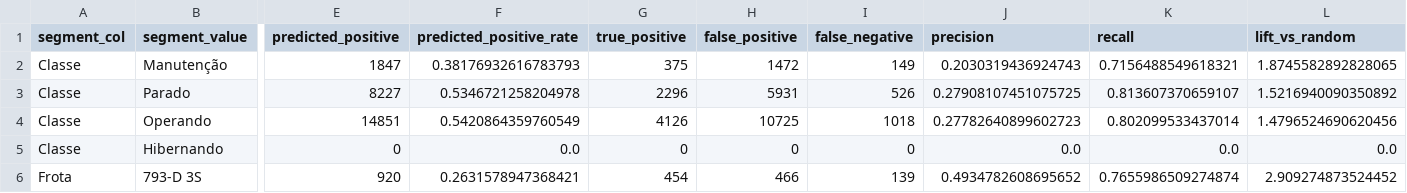
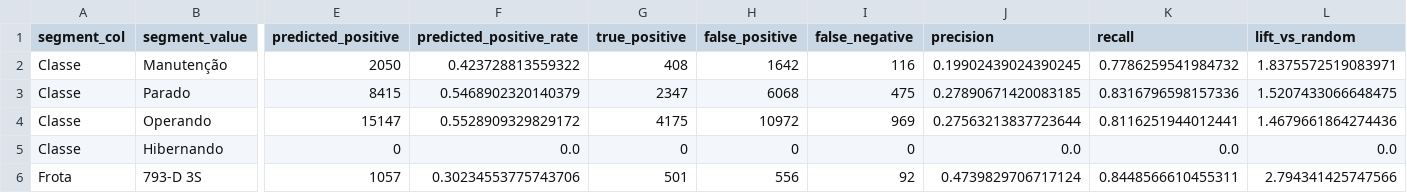
Before and after one commit to LuccaRomagnolli/Projeto-Vale, a CSV file: reports/segment_threshold_metrics.csv, drawn as a sheet; only a part is shown, gaps mark what is left out; the diff covers the shown part only; the diff names each change by its address in the sheet, - before the commit and + after, or states it on an @@ line.

```diff
--- a/reports/segment_threshold_metrics.csv
+++ b/reports/segment_threshold_metrics.csv
-E2 (predicted_positive): 1847
+E2 (predicted_positive): 2050
-F2 (predicted_positive_rate): 0.38176932616783793
+F2 (predicted_positive_rate): 0.423728813559322
-G2 (true_positive): 375
+G2 (true_positive): 408
-H2 (false_positive): 1472
+H2 (false_positive): 1642
-I2 (false_negative): 149
+I2 (false_negative): 116
-J2 (precision): 0.2030319436924743
+J2 (precision): 0.19902439024390245
-K2 (recall): 0.7156488549618321
+K2 (recall): 0.7786259541984732
-L2 (lift_vs_random): 1.8745582892828065
+L2 (lift_vs_random): 1.8375572519083971
-E3 (predicted_positive): 8227
+E3 (predicted_positive): 8415
-F3 (predicted_positive_rate): 0.5346721258204978
+F3 (predicted_positive_rate): 0.5468902320140379
-G3 (true_positive): 2296
+G3 (true_positive): 2347
-H3 (false_positive): 5931
+H3 (false_positive): 6068
-I3 (false_negative): 526
+I3 (false_negative): 475
-J3 (precision): 0.27908107451075725
+J3 (precision): 0.27890671420083185
-K3 (recall): 0.813607370659107
+K3 (recall): 0.8316796598157336
-L3 (lift_vs_random): 1.5216940090350892
+L3 (lift_vs_random): 1.5207433066648475
-E4 (predicted_positive): 14851
+E4 (predicted_positive): 15147
-F4 (predicted_positive_rate): 0.5420864359760549
+F4 (predicted_positive_rate): 0.5528909329829172
-G4 (true_positive): 4126
+G4 (true_positive): 4175
-H4 (false_positive): 10725
+H4 (false_positive): 10972
-I4 (false_negative): 1018
+I4 (false_negative): 969
-J4 (precision): 0.27782640899602723
+J4 (precision): 0.27563213837723644
-K4 (recall): 0.802099533437014
+K4 (recall): 0.8116251944012441
-L4 (lift_vs_random): 1.4796524690620456
+L4 (lift_vs_random): 1.4679661864274436
-E6 (predicted_positive): 920
+E6 (predicted_positive): 1057
-F6 (predicted_positive_rate): 0.2631578947368421
+F6 (predicted_positive_rate): 0.30234553775743706
-G6 (true_positive): 454
+G6 (true_positive): 501
-H6 (false_positive): 466
+H6 (false_positive): 556
-I6 (false_negative): 139
+I6 (false_negative): 92
-J6 (precision): 0.4934782608695652
+J6 (precision): 0.4739829706717124
-K6 (recall): 0.7655986509274874
+K6 (recall): 0.8448566610455311
-L6 (lift_vs_random): 2.909274873524452
+L6 (lift_vs_random): 2.794341425747566
```
Also changed, not shown: 56 edited cells elsewhere in this file, reports/operational_budget_metrics.csv, reports/operational_daily_topk_metrics.csv, 48 other files.
